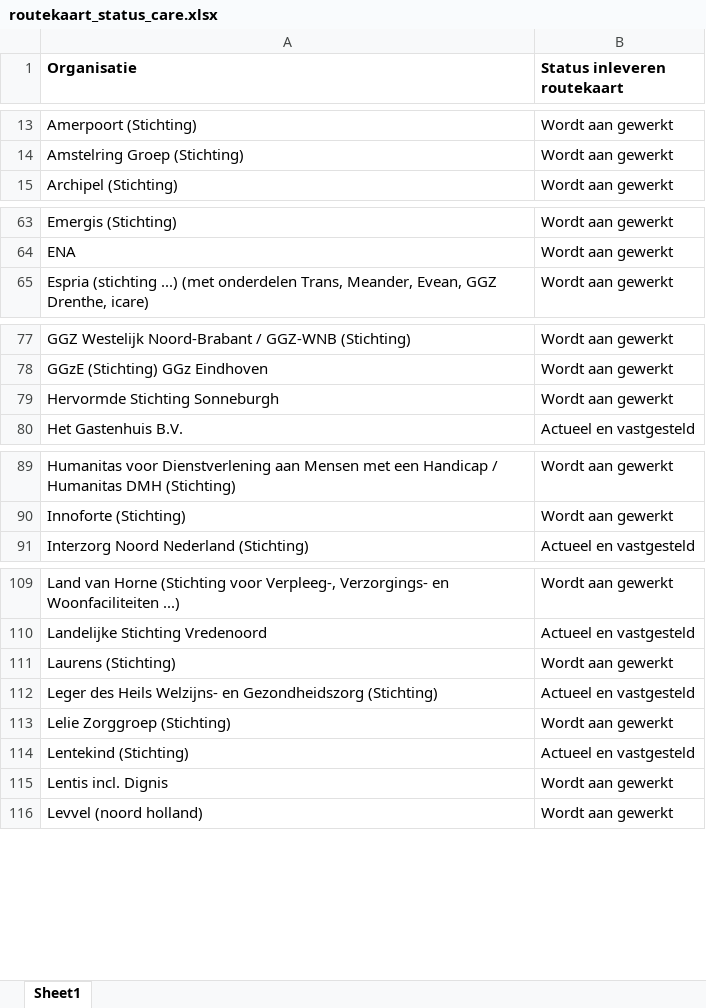
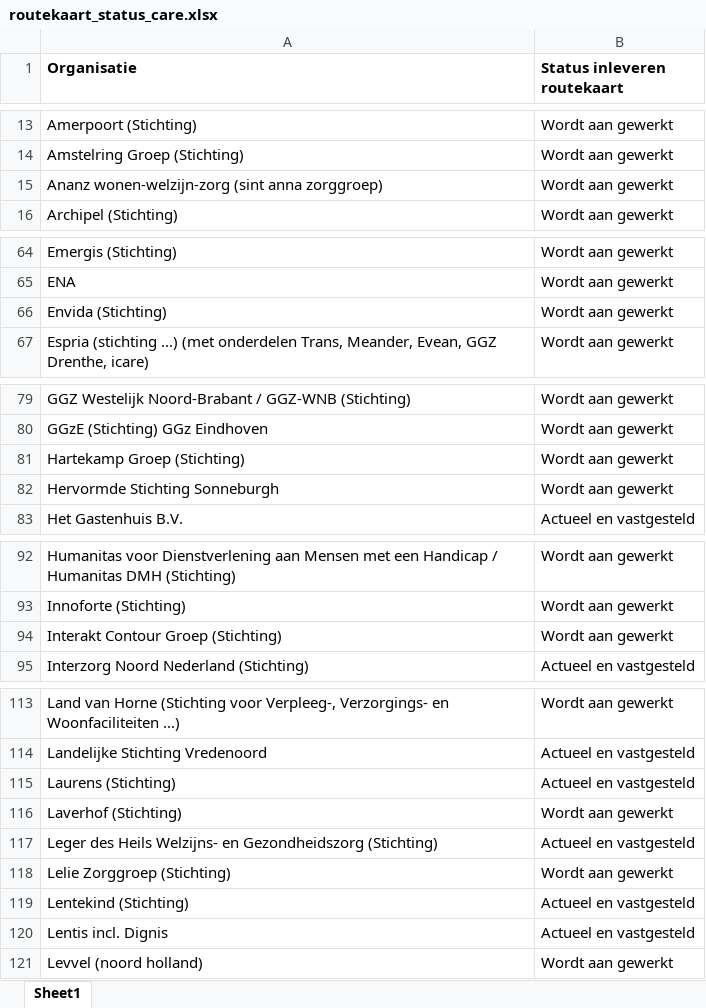
Before and after one commit to ReinierNL/nederland-waterland, an Excel workbook: src/data/routekaart_status_care.xlsx, sheet Sheet1, drawn as a sheet; only a part is shown, gaps mark what is left out; values as stored, in another font and other column widths than the file's, no borders; addresses are those after the commit; the diff covers the shown part only; the diff names each change by its address in the sheet, - before the commit and + after, or states it on an @@ line.

Commit message:
U[dated care data (v52)

```diff
--- a/src/data/routekaart_status_care.xlsx (sheet Sheet1)
+++ b/src/data/routekaart_status_care.xlsx (sheet Sheet1)
+row 15: Ananz wonen-welzijn-zorg (sint anna zorggroep) | Wordt aan gewerkt
+row 66: Envida (Stichting) | Wordt aan gewerkt
+row 81: Hartekamp Groep (Stichting) | Wordt aan gewerkt
+row 94: Interakt Contour Groep (Stichting) | Wordt aan gewerkt
-B115 (Status inleveren routekaart): Wordt aan gewerkt
+B115 (Status inleveren routekaart): Actueel en vastgesteld
+row 116: Laverhof (Stichting) | Wordt aan gewerkt
-B120 (Status inleveren routekaart): Wordt aan gewerkt
+B120 (Status inleveren routekaart): Actueel en vastgesteld
```
Also changed, not shown: 5 edited cells elsewhere in this sheet, 3 other files.
